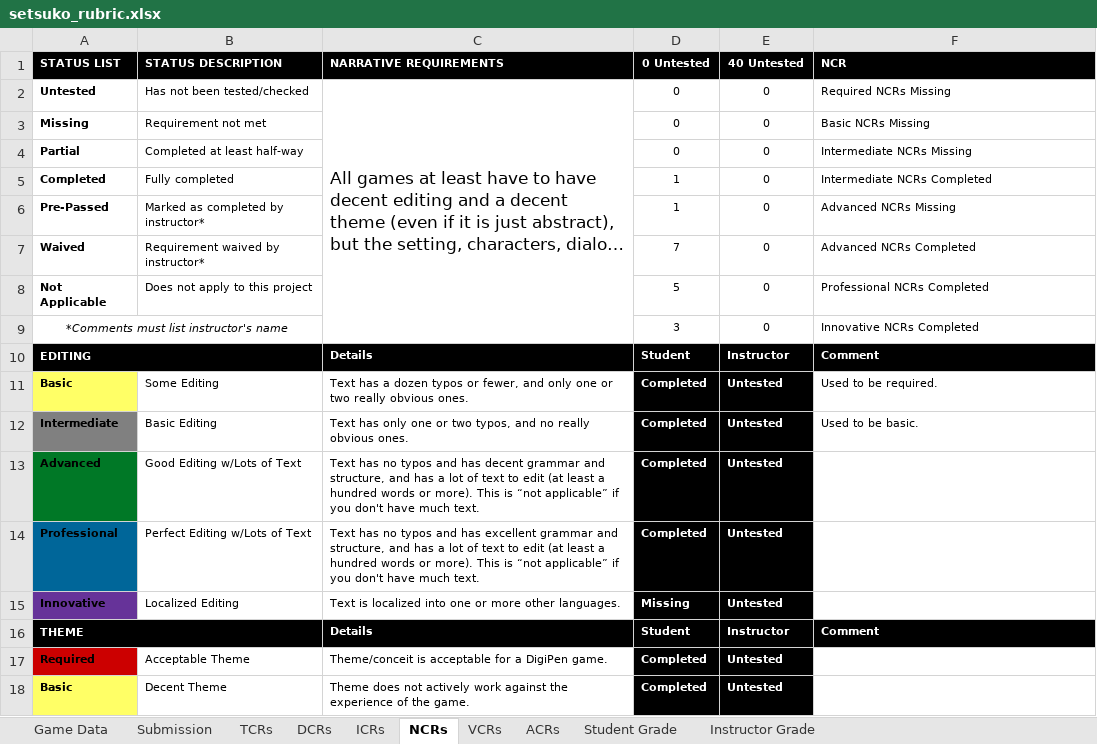
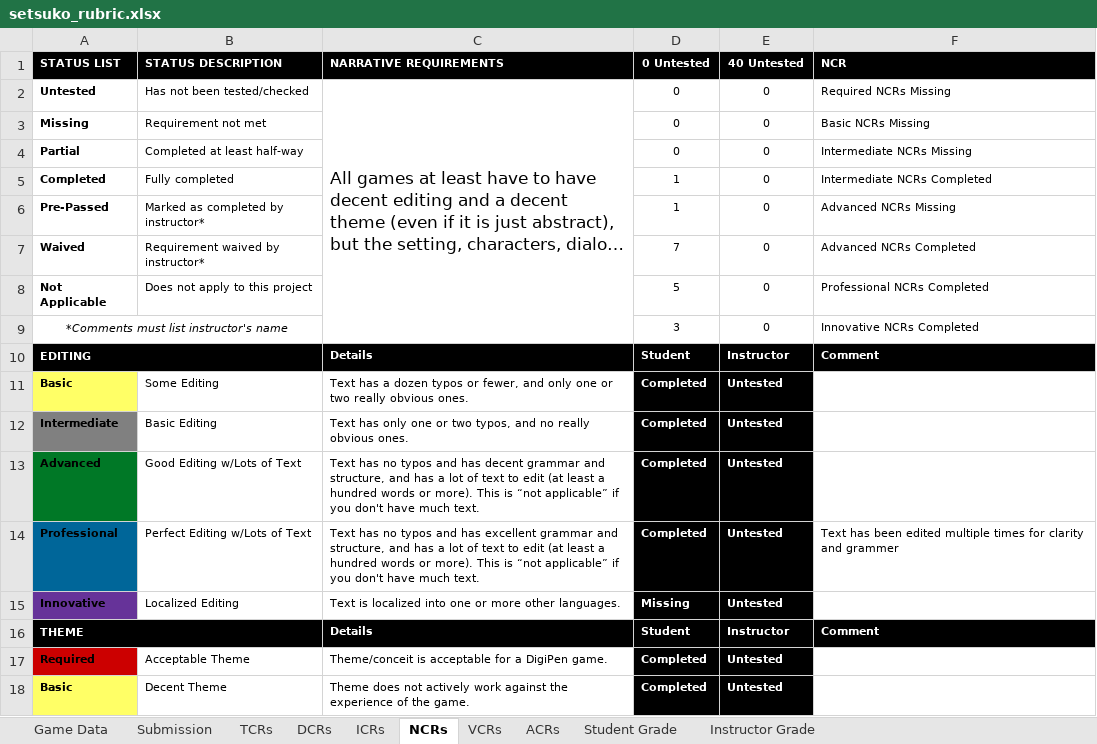
Before and after one commit to egleiser/DemonParasol, an Excel workbook: documents/setsuko_rubric.xlsx, sheet NCRs, drawn as a sheet; only a part is shown; long unchanged cells end in …; values as stored, in another font and other column widths than the file's, no borders; conditional formats not drawn; the diff covers the shown part only; the diff names each change by its address in the sheet, - before the commit and + after, or states it on an @@ line.

Commit message:
Text and Rubric

```diff
--- a/documents/setsuko_rubric.xlsx (sheet NCRs)
+++ b/documents/setsuko_rubric.xlsx (sheet NCRs)
-F11 (NCR): Used to be required.
+F11 (NCR): (empty)
-F12 (NCR): Used to be basic.
+F12 (NCR): (empty)
-F14 (NCR): (empty)
+F14 (NCR): Text has been edited multiple times for clarity and grammer
```
Also changed, not shown: 5 edited cells elsewhere in this sheet, sheet Student Grade, sheet Instructor Grade, sheet DCRs.
